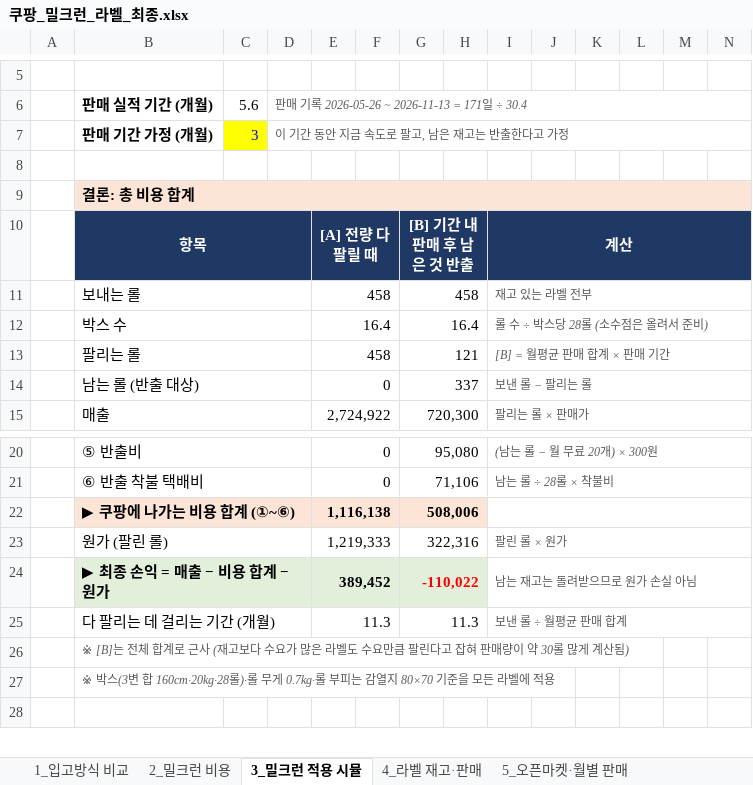
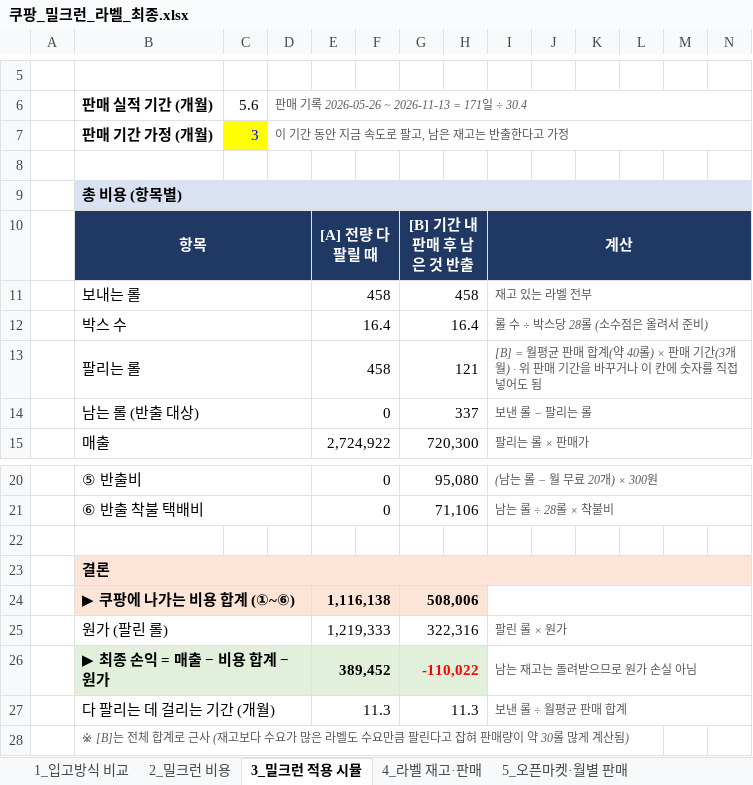
Before and after one commit to 24730060/-, an Excel workbook: 쿠팡_재고운영_2026.11/쿠팡_밀크런_라벨_최종.xlsx, sheet 3_밀크런 적용 시뮬, drawn as a sheet; only a part is shown, gaps mark what is left out; the shorter side is filled out with more unchanged rows; values as stored, in another font and other column widths than the file's, no borders; the diff names each change by its address in the sheet, - before the commit and + after, or states it on an @@ line.

```diff
--- a/쿠팡_재고운영_2026.11/쿠팡_밀크런_라벨_최종.xlsx (sheet 3_밀크런 적용 시뮬)
+++ b/쿠팡_재고운영_2026.11/쿠팡_밀크런_라벨_최종.xlsx (sheet 3_밀크런 적용 시뮬)
-B9: 결론: 총 비용 합계
+B9: 총 비용 (항목별)
-B9 fill: #FCE4D6
+B9 fill: #D9E1F2
-I13: …매 합계 × 판매 기간
+I13: …매 합계(약 40롤) × 판매 기간(3개월) · 위 판매 기간을 바꾸거나 이 칸에 숫자를 직접 넣어도 됨
+row 22: (empty)
+row 23:  | 결론
```
Also changed, not shown: sheet 2_밀크런 비용, formulas that keep their value.
